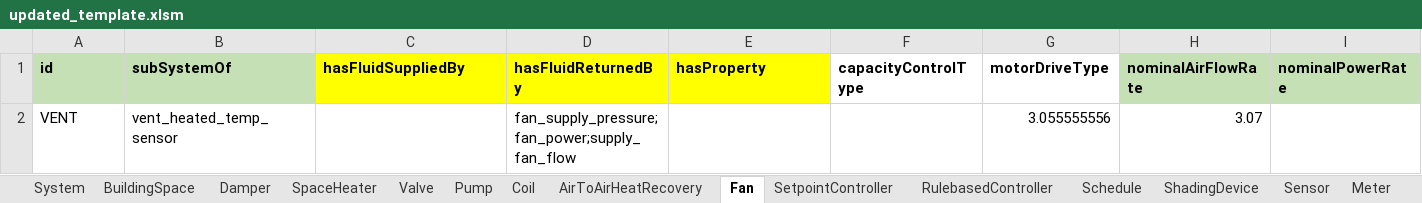
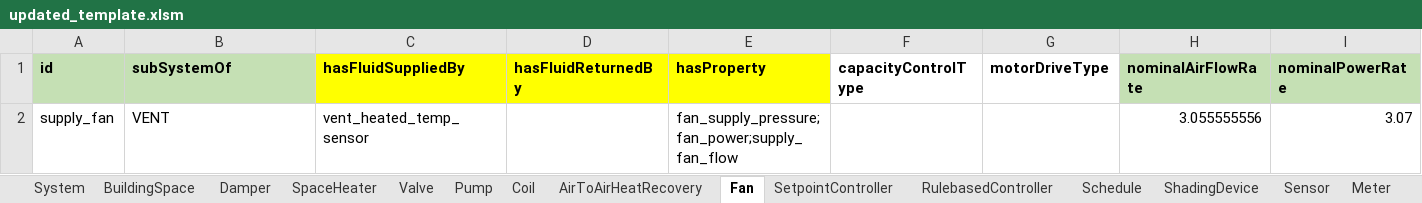
Before and after one commit to SebsCubs/t4b-gym, an Excel workbook: boptest_model/updated_template.xlsm, sheet Fan, drawn as a sheet; only a part is shown; values as stored, in another font and other column widths than the file's, no borders; removed rows and columns are numbered as before the commit, all else as after; rows hold the shown columns only; the diff names each change by its address in the sheet, - before the commit and + after, or states it on an @@ line.

```diff
--- a/boptest_model/updated_template.xlsm (sheet Fan)
+++ b/boptest_model/updated_template.xlsm (sheet Fan)
-row 2: VENT | vent_heated_temp_sensor |  | fan_supply_pressure;fan_power;supply_fan_flow |  |  | 3.055555556 | 3.07
+row 2: supply_fan | VENT | vent_heated_temp_sensor |  | fan_supply_pressure;fan_power;supply_fan_flow |  |  | 3.055555556 | 3.07
```
Also changed, not shown: sheet named_ranges, boptest_model/one_room_example_model.xlsm.
